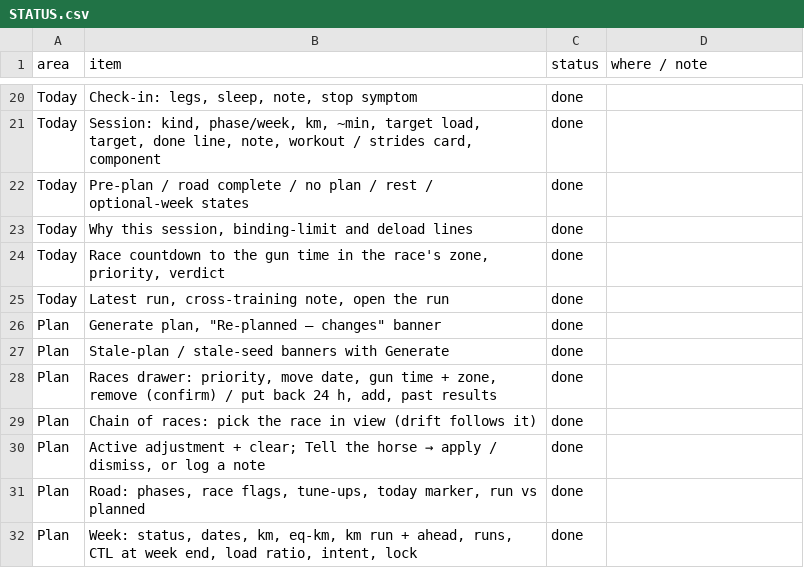
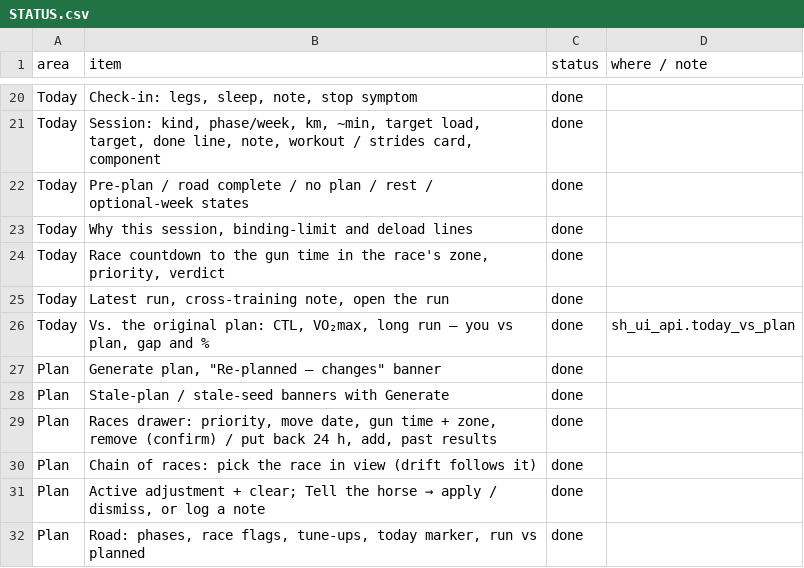
Before and after one commit to Andrel666/sparinghorse, a CSV file: ui/STATUS.csv, drawn as a sheet; only a part is shown, gaps mark what is left out; the shorter side is filled out with more unchanged rows.

```diff
--- a/ui/STATUS.csv
+++ b/ui/STATUS.csv
@@ -25,2 +25,3 @@ Today,"Race countdown to the gun time in the race's zone, priority, verdict",don
 Today,"Latest run, cross-training note, open the run",done,
+Today,"Vs. the original plan: CTL, VO₂max, long run — you vs plan, gap and %",done,sh_ui_api.today_vs_plan
 Plan,"Generate plan, ""Re-planned — changes"" banner",done,
```
Also changed, not shown: 6 other files.
